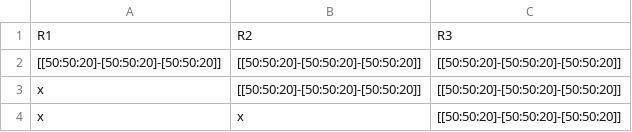
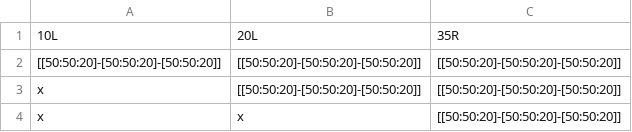
Before and after one commit to CowTard/Air-Scheduling, a CSV file: AirScheduling/Data/Airport1/Runway_times.csv, drawn as a sheet; removed rows and columns are numbered as before the commit, all else as after; the diff names each change by its address in the sheet, - before the commit and + after, or states it on an @@ line.

```diff
--- a/AirScheduling/Data/Airport1/Runway_times.csv
+++ b/AirScheduling/Data/Airport1/Runway_times.csv
-row 1: R1 | R2 | R3
+row 1: 10L | 20L | 35R
```
Also changed, not shown: 1 other file.
